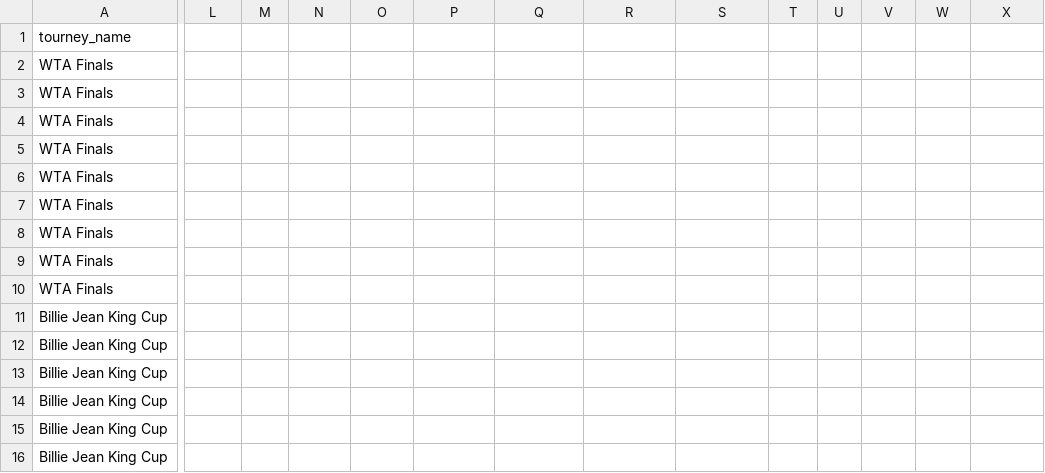
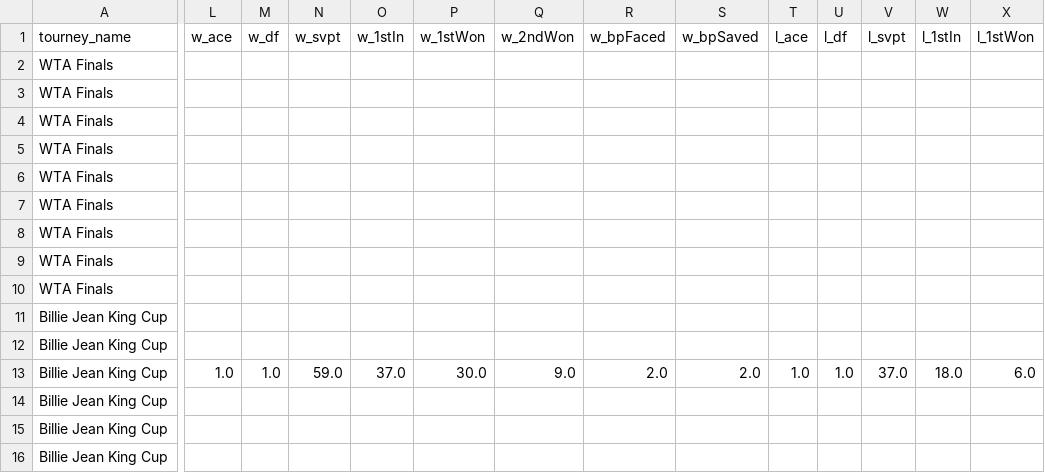
Before and after one commit to nachotropico-maker/tennis-sackmann-archive, a CSV file: agent/data/wta_live.csv, drawn as a sheet; only a part is shown, gaps mark what is left out; the diff covers the shown part only; the diff names each change by its address in the sheet, - before the commit and + after, or states it on an @@ line.

```diff
--- a/agent/data/wta_live.csv
+++ b/agent/data/wta_live.csv
-L1: (empty)
+L1: w_ace
-M1: (empty)
+M1: w_df
-N1: (empty)
+N1: w_svpt
-O1: (empty)
+O1: w_1stIn
-P1: (empty)
+P1: w_1stWon
-Q1: (empty)
+Q1: w_2ndWon
-R1: (empty)
+R1: w_bpFaced
-S1: (empty)
+S1: w_bpSaved
-T1: (empty)
+T1: l_ace
-U1: (empty)
+U1: l_df
-V1: (empty)
+V1: l_svpt
-W1: (empty)
+W1: l_1stIn
-X1: (empty)
+X1: l_1stWon
-L13 (w_ace): (empty)
+L13 (w_ace): 1.0
-M13 (w_df): (empty)
+M13 (w_df): 1.0
-N13 (w_svpt): (empty)
+N13 (w_svpt): 59.0
-O13 (w_1stIn): (empty)
+O13 (w_1stIn): 37.0
-P13 (w_1stWon): (empty)
+P13 (w_1stWon): 30.0
-Q13 (w_2ndWon): (empty)
+Q13 (w_2ndWon): 9.0
-R13 (w_bpFaced): (empty)
+R13 (w_bpFaced): 2.0
-S13 (w_bpSaved): (empty)
+S13 (w_bpSaved): 2.0
-T13 (l_ace): (empty)
+T13 (l_ace): 1.0
-U13 (l_df): (empty)
+U13 (l_df): 1.0
-V13 (l_svpt): (empty)
+V13 (l_svpt): 37.0
-W13 (l_1stIn): (empty)
+W13 (l_1stIn): 18.0
-X13 (l_1stWon): (empty)
+X13 (l_1stWon): 6.0
```
Also changed, not shown: 6 edited cells elsewhere in this file, 1 other file.
